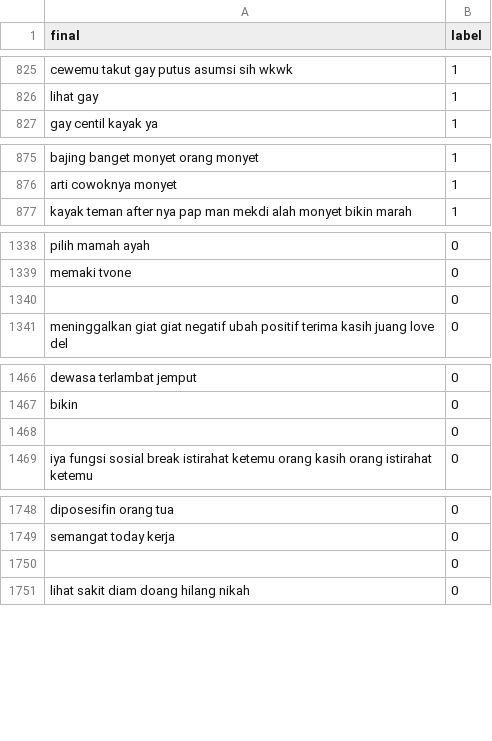
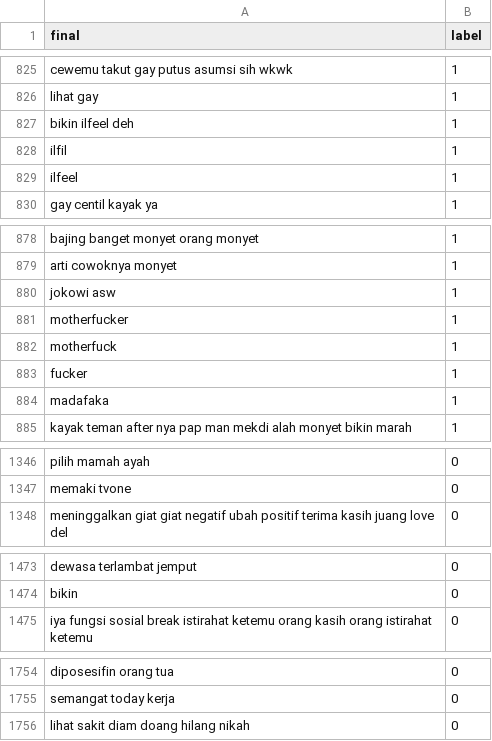
Before and after one commit to kidlink-bangkit/capstone-nlp-project, a CSV file: data_processed/dataset_processed.csv, drawn as a sheet; only a part is shown, gaps mark what is left out; removed rows and columns are numbered as before the commit, all else as after; the diff names each change by its address in the sheet, - before the commit and + after, or states it on an @@ line.

Commit message:
Update dataset_processed.csv

```diff
--- a/data_processed/dataset_processed.csv
+++ b/data_processed/dataset_processed.csv
+row 827: bikin ilfeel deh | 1
+row 828: ilfil | 1
+row 829: ilfeel | 1
+row 880: jokowi asw | 1
+row 881: motherfucker | 1
+row 882: motherfuck | 1
+row 883: fucker | 1
+row 884: madafaka | 1
-row 1340:  | 0
-row 1468:  | 0
-row 1750:  | 0
```
